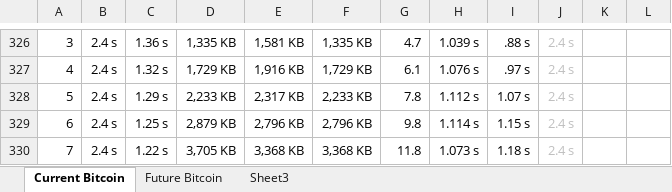
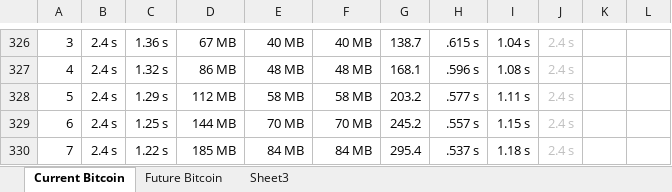
Before and after one commit to fresheneesz/bitcoinThroughputAnalysis, an Excel workbook: bottlenecks.xlsx, sheet Current Bitcoin, drawn as a sheet; only a part is shown, gaps mark what is left out; values as stored, in another font and other column widths than the file's, no borders; charts and pictures and conditional formats not drawn; the diff covers the shown part only; the diff names each change by its address in the sheet, - before the commit and + after, or states it on an @@ line.

```diff
--- a/bottlenecks.xlsx (sheet Current Bitcoin)
+++ b/bottlenecks.xlsx (sheet Current Bitcoin)
-D326: 1,335 KB
+D326: 67 MB
-E326: 1,581 KB
+E326: 40 MB
-F326: 1,335 KB
+F326: 40 MB
-G326: 4.7
+G326: 138.7
-H326: 1.039 s
+H326: .615 s
-I326: .88 s
+I326: 1.04 s
-D327: 1,729 KB
+D327: 86 MB
-E327: 1,916 KB
+E327: 48 MB
-F327: 1,729 KB
+F327: 48 MB
-G327: 6.1
+G327: 168.1
-H327: 1.076 s
+H327: .596 s
-I327: .97 s
+I327: 1.08 s
-D328: 2,233 KB
+D328: 112 MB
-E328: 2,317 KB
+E328: 58 MB
-F328: 2,233 KB
+F328: 58 MB
-G328: 7.8
+G328: 203.2
-H328: 1.112 s
+H328: .577 s
-I328: 1.07 s
+I328: 1.11 s
-D329: 2,879 KB
+D329: 144 MB
-E329: 2,796 KB
+E329: 70 MB
-F329: 2,796 KB
+F329: 70 MB
-G329: 9.8
+G329: 245.2
-H329: 1.114 s
+H329: .557 s
-D330: 3,705 KB
+D330: 185 MB
-E330: 3,368 KB
+E330: 84 MB
-F330: 3,368 KB
+F330: 84 MB
-G330: 11.8
+G330: 295.4
-H330: 1.073 s
+H330: .537 s
```
Also changed, not shown: 1 added row, 1 removed row, 204 edited cells and cell formats elsewhere in this sheet, sheet Future Bitcoin, formulas that keep their value, charts or pictures, 2 other files.
